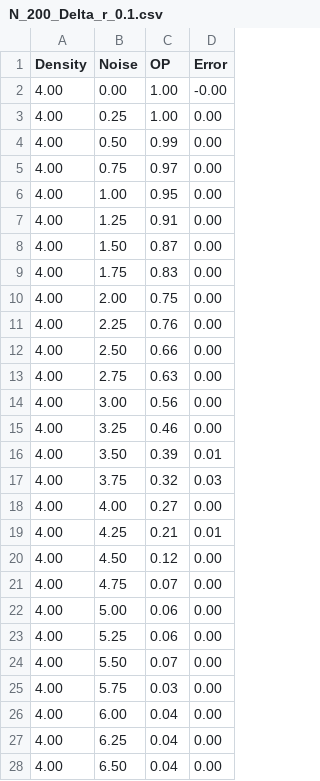
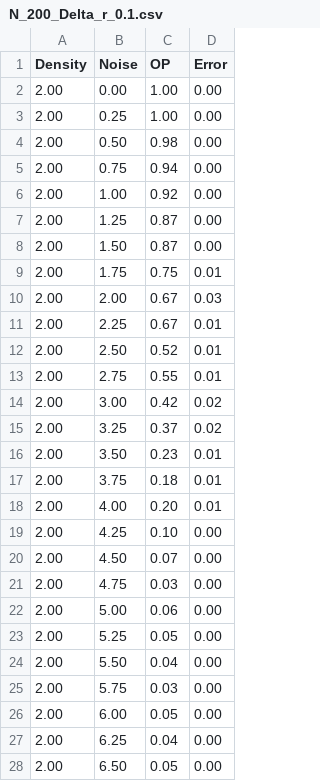
Before and after one commit to tapangoel1994/EC303-Course-Project, a CSV file: data/N_200_Delta_r_0.1.csv, drawn as a sheet; only a part is shown; the diff covers the shown part only.

Commit message:
Add new data sets

```diff
--- a/data/N_200_Delta_r_0.1.csv
+++ b/data/N_200_Delta_r_0.1.csv
@@ -1,28 +1,28 @@
 Density,Noise,OP,Error
-4.00,0.00,1.00,-0.00
-4.00,0.25,1.00,0.00
-4.00,0.50,0.99,0.00
-4.00,0.75,0.97,0.00
-4.00,1.00,0.95,0.00
-4.00,1.25,0.91,0.00
-4.00,1.50,0.87,0.00
-4.00,1.75,0.83,0.00
-4.00,2.00,0.75,0.00
-4.00,2.25,0.76,0.00
-4.00,2.50,0.66,0.00
-4.00,2.75,0.63,0.00
-4.00,3.00,0.56,0.00
-4.00,3.25,0.46,0.00
-4.00,3.50,0.39,0.01
-4.00,3.75,0.32,0.03
-4.00,4.00,0.27,0.00
-4.00,4.25,0.21,0.01
-4.00,4.50,0.12,0.00
-4.00,4.75,0.07,0.00
-4.00,5.00,0.06,0.00
-4.00,5.25,0.06,0.00
-4.00,5.50,0.07,0.00
-4.00,5.75,0.03,0.00
-4.00,6.00,0.04,0.00
-4.00,6.25,0.04,0.00
-4.00,6.50,0.04,0.00
+2.00,0.00,1.00,0.00
+2.00,0.25,1.00,0.00
+2.00,0.50,0.98,0.00
+2.00,0.75,0.94,0.00
+2.00,1.00,0.92,0.00
+2.00,1.25,0.87,0.00
+2.00,1.50,0.87,0.00
+2.00,1.75,0.75,0.01
+2.00,2.00,0.67,0.03
+2.00,2.25,0.67,0.01
+2.00,2.50,0.52,0.01
+2.00,2.75,0.55,0.01
+2.00,3.00,0.42,0.02
+2.00,3.25,0.37,0.02
+2.00,3.50,0.23,0.01
+2.00,3.75,0.18,0.01
+2.00,4.00,0.20,0.01
+2.00,4.25,0.10,0.00
+2.00,4.50,0.07,0.00
+2.00,4.75,0.03,0.00
+2.00,5.00,0.06,0.00
+2.00,5.25,0.05,0.00
+2.00,5.50,0.04,0.00
+2.00,5.75,0.03,0.00
+2.00,6.00,0.05,0.00
+2.00,6.25,0.04,0.00
+2.00,6.50,0.05,0.00
```
Also changed, not shown: 3 edited cells elsewhere in this file, data/N_200_Delta_r_0.0.csv, data/N_200_Delta_r_0.2.csv, 8 other files.
